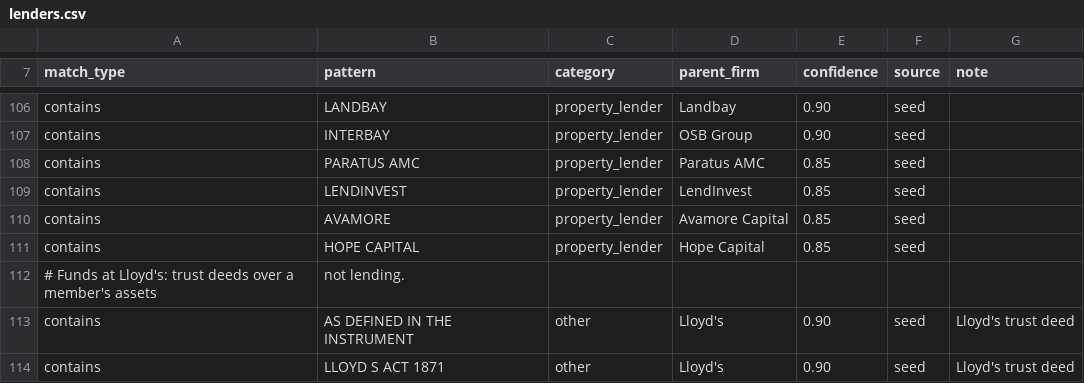
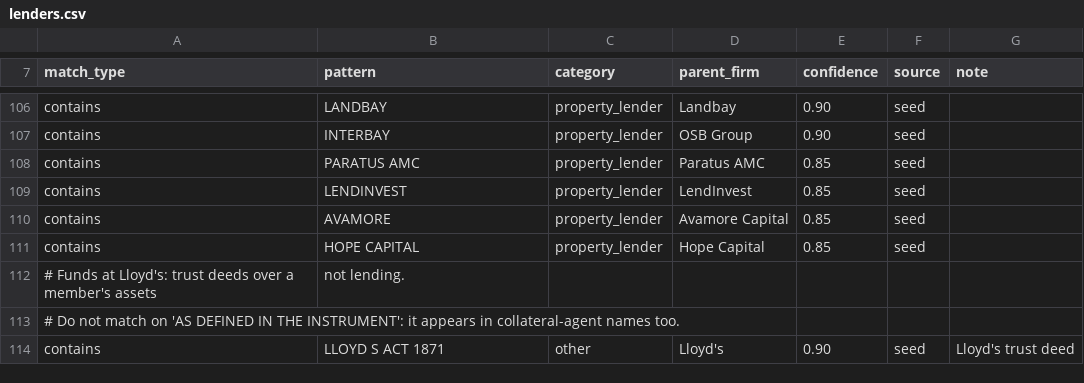
Before and after one commit to ArmaanF-dot/Armariu, a CSV file: armariu-radar/data/lenders.csv, drawn as a sheet; only a part is shown, gaps mark what is left out.

```diff
--- a/armariu-radar/data/lenders.csv
+++ b/armariu-radar/data/lenders.csv
@@ -112,3 +112,3 @@ contains,HOPE CAPITAL,property_lender,Hope Capital,0.85,seed,
 # Funds at Lloyd's: trust deeds over a member's assets, not lending.
-contains,AS DEFINED IN THE INSTRUMENT,other,Lloyd's,0.90,seed,Lloyd's trust deed
+# Do not match on 'AS DEFINED IN THE INSTRUMENT': it appears in collateral-agent names too.
 contains,LLOYD S ACT 1871,other,Lloyd's,0.90,seed,Lloyd's trust deed
```
Also changed, not shown: 5 other files.
